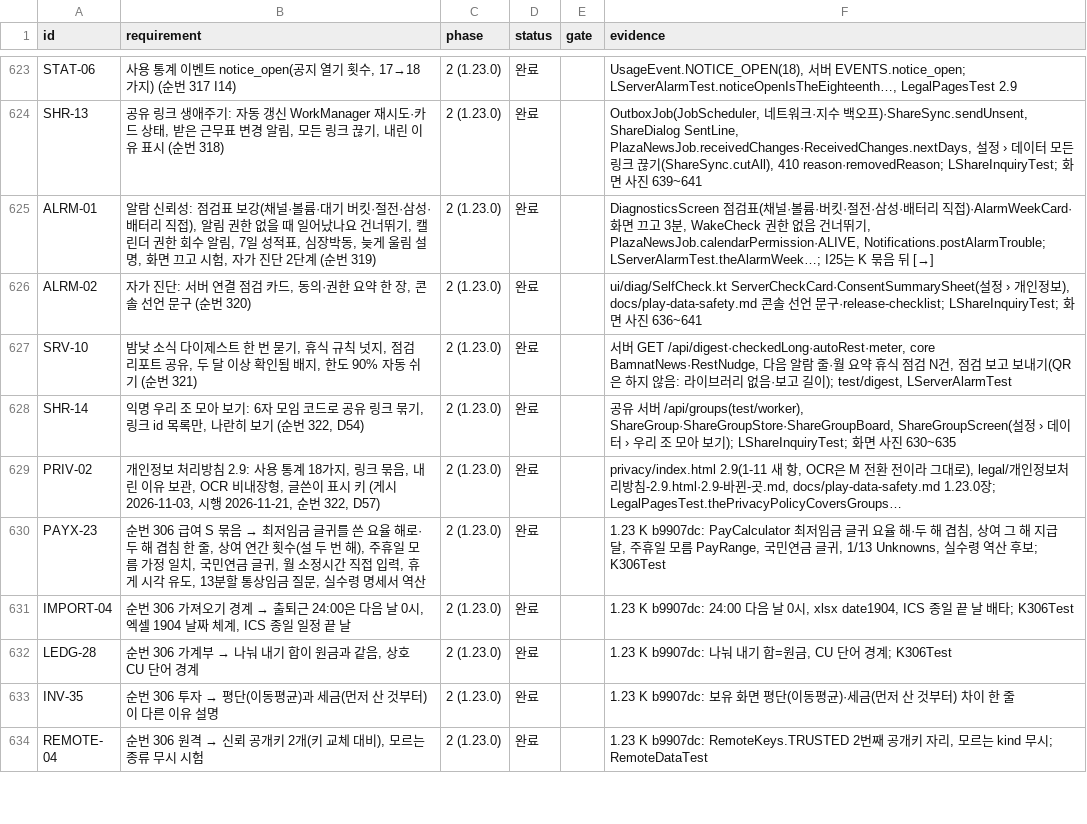
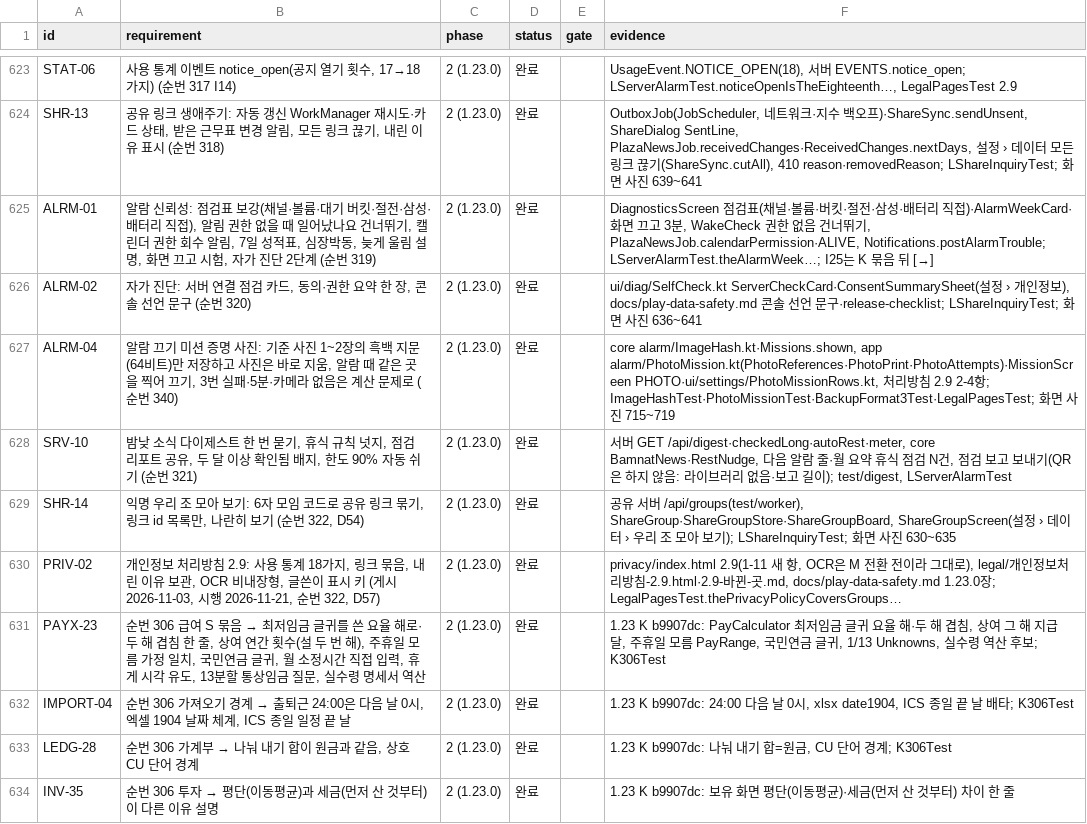
Before and after one commit to YWJMoney/-, a CSV file: shift-calendar-app/docs/tracker.csv, drawn as a sheet; only a part is shown, gaps mark what is left out; the shorter side is filled out with more unchanged rows.

```diff
--- a/shift-calendar-app/docs/tracker.csv
+++ b/shift-calendar-app/docs/tracker.csv
@@ -626,2 +626,3 @@ ALRM-01,"알람 신뢰성: 점검표 보강(채널·볼륨·대기 버킷·절
 ALRM-02,"자가 진단: 서버 연결 점검 카드, 동의·권한 요약 한 장, 콘솔 선언 문구 (순번 320)",2 (1.23.0),완료,,"ui/diag/SelfCheck.kt ServerCheckCard·ConsentSummarySheet(설정 › 개인정보), docs/play-data-safety.md 콘솔 선언 문구·release-checklist; LShareInquiryTest; 화면 사진 636~641"
+ALRM-04,"알람 끄기 미션 증명 사진: 기준 사진 1~2장의 흑백 지문(64비트)만 저장하고 사진은 바로 지움, 알람 때 같은 곳을 찍어 끄기, 3번 실패·5분·카메라 없음은 계산 문제로 (순번 340)",2 (1.23.0),완료,,"core alarm/ImageHash.kt·Missions.shown, app alarm/PhotoMission.kt(PhotoReferences·PhotoPrint·PhotoAttempts)·MissionScreen PHOTO·ui/settings/PhotoMissionRows.kt, 처리방침 2.9 2-4항; ImageHashTest·PhotoMissionTest·BackupFormat3Test·LegalPagesTest; 화면 사진 715~719"
 SRV-10,"밤낮 소식 다이제스트 한 번 묻기, 휴식 규칙 넛지, 점검 리포트 공유, 두 달 이상 확인됨 배지, 한도 90% 자동 쉬기 (순번 321)",2 (1.23.0),완료,,"서버 GET /api/digest·checkedLong·autoRest·meter, core BamnatNews·RestNudge, 다음 알람 줄·월 요약 휴식 점검 N건, 점검 보고 보내기(QR은 하지 않음: 라이브러리 없음·보고 길이); test/digest, LServerAlarmTest"
```
Also changed, not shown: 19 other files.
